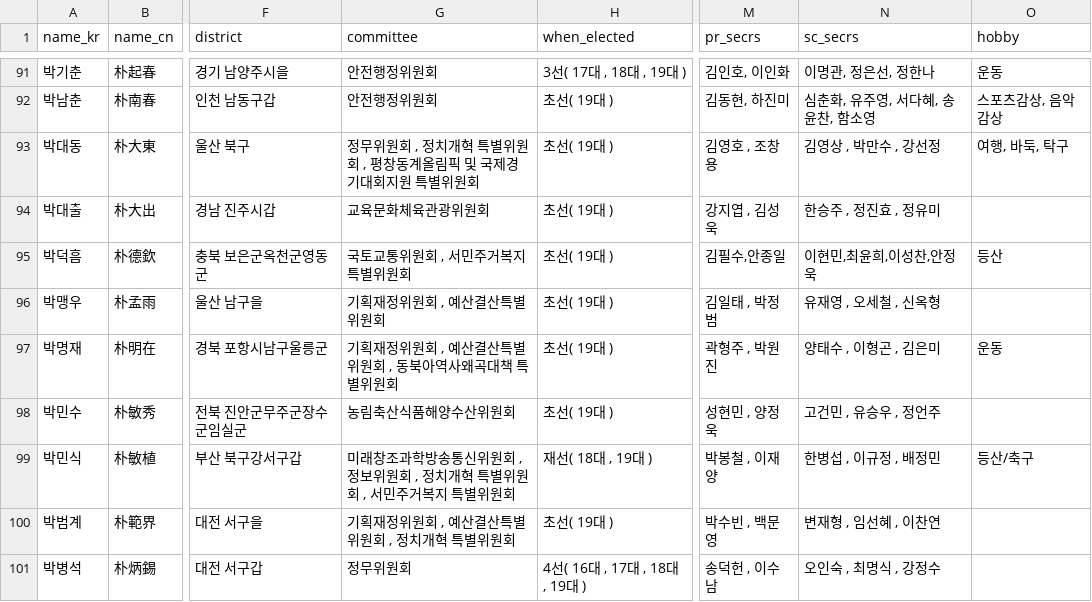
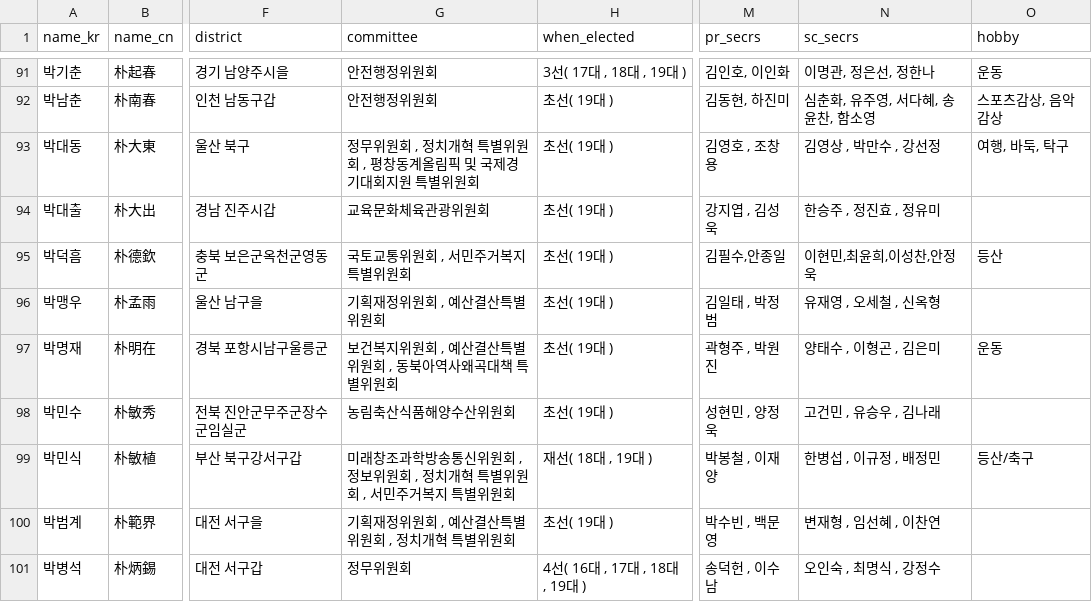
Before and after one commit to teampopong/data-assembly, a CSV file: assembly.csv, drawn as a sheet; only a part is shown, gaps mark what is left out; the diff covers the shown part only; the diff names each change by its address in the sheet, - before the commit and + after, or states it on an @@ line.

```diff
--- a/assembly.csv
+++ b/assembly.csv
-G97 (committee): 기획재정위원회 , 예산결산특별위원회 , 동북아역사왜곡대책 특별위원회
+G97 (committee): 보건복지위원회 , 예산결산특별위원회 , 동북아역사왜곡대책 특별위원회
-N98 (sc_secrs): 고건민 , 유승우 , 정언주
+N98 (sc_secrs): 고건민 , 유승우 , 김나래
```
Also changed, not shown: 11 edited cells elsewhere in this file, committees/committee_list_국방위원회.csv, committees/committee_list_기획재정위원회.csv, 5 other files.
